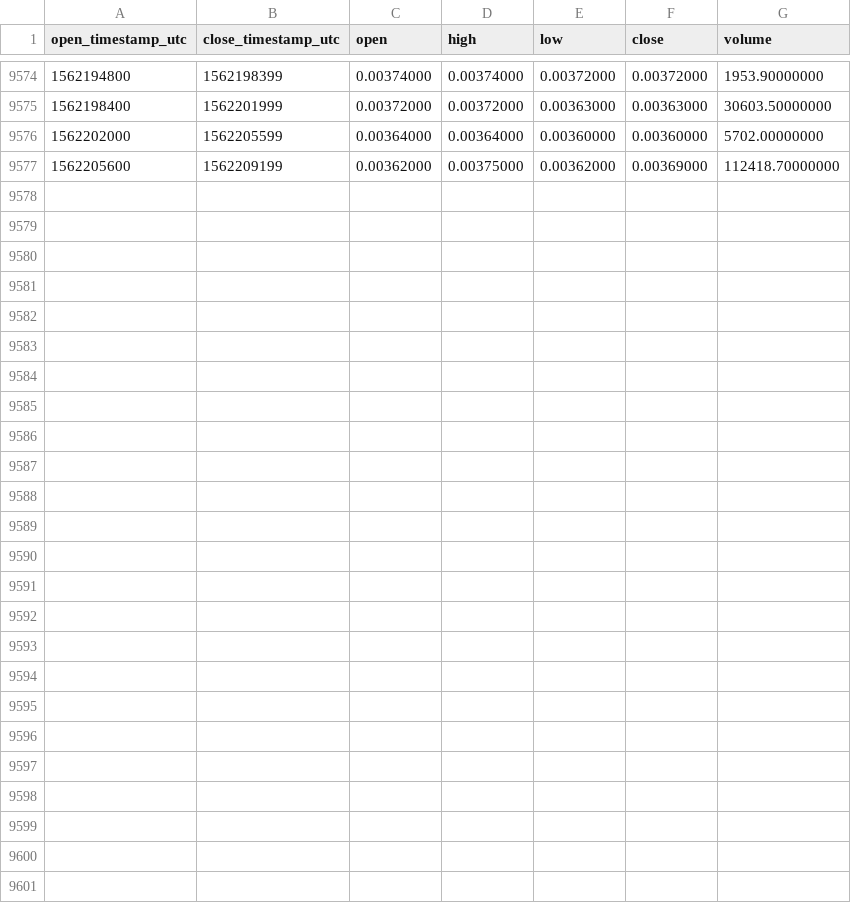
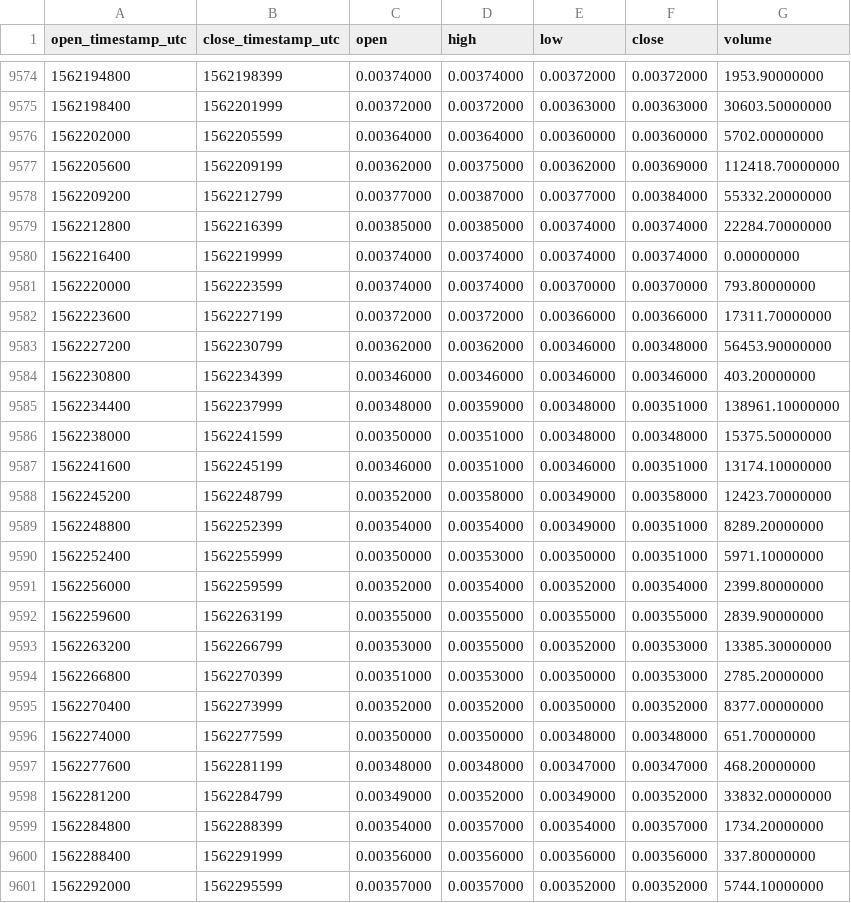
Before and after one commit to cryptobigbro/binance-THETABNB, a CSV file: binance-THETABNB-1h.csv, drawn as a sheet; only a part is shown, gaps mark what is left out.

Commit message:
Update OHLCV data.

```diff
--- a/binance-THETABNB-1h.csv
+++ b/binance-THETABNB-1h.csv
@@ -9577 +9577,25 @@ open_timestamp_utc,close_timestamp_utc,open,high,low,close,volume
 1562205600,1562209199,0.00362000,0.00375000,0.00362000,0.00369000,112418.70000000
+1562209200,1562212799,0.00377000,0.00387000,0.00377000,0.00384000,55332.20000000
+1562212800,1562216399,0.00385000,0.00385000,0.00374000,0.00374000,22284.70000000
+1562216400,1562219999,0.00374000,0.00374000,0.00374000,0.00374000,0.00000000
+1562220000,1562223599,0.00374000,0.00374000,0.00370000,0.00370000,793.80000000
+1562223600,1562227199,0.00372000,0.00372000,0.00366000,0.00366000,17311.70000000
+1562227200,1562230799,0.00362000,0.00362000,0.00346000,0.00348000,56453.90000000
+1562230800,1562234399,0.00346000,0.00346000,0.00346000,0.00346000,403.20000000
+1562234400,1562237999,0.00348000,0.00359000,0.00348000,0.00351000,138961.10000000
+1562238000,1562241599,0.00350000,0.00351000,0.00348000,0.00348000,15375.50000000
+1562241600,1562245199,0.00346000,0.00351000,0.00346000,0.00351000,13174.10000000
+1562245200,1562248799,0.00352000,0.00358000,0.00349000,0.00358000,12423.70000000
+1562248800,1562252399,0.00354000,0.00354000,0.00349000,0.00351000,8289.20000000
+1562252400,1562255999,0.00350000,0.00353000,0.00350000,0.00351000,5971.10000000
+1562256000,1562259599,0.00352000,0.00354000,0.00352000,0.00354000,2399.80000000
+1562259600,1562263199,0.00355000,0.00355000,0.00355000,0.00355000,2839.90000000
+1562263200,1562266799,0.00353000,0.00355000,0.00352000,0.00353000,13385.30000000
+1562266800,1562270399,0.00351000,0.00353000,0.00350000,0.00353000,2785.20000000
+1562270400,1562273999,0.00352000,0.00352000,0.00350000,0.00352000,8377.00000000
+1562274000,1562277599,0.00350000,0.00350000,0.00348000,0.00348000,651.70000000
+1562277600,1562281199,0.00348000,0.00348000,0.00347000,0.00347000,468.20000000
+1562281200,1562284799,0.00349000,0.00352000,0.00349000,0.00352000,33832.00000000
+1562284800,1562288399,0.00354000,0.00357000,0.00354000,0.00357000,1734.20000000
+1562288400,1562291999,0.00356000,0.00356000,0.00356000,0.00356000,337.80000000
+1562292000,1562295599,0.00357000,0.00357000,0.00352000,0.00352000,5744.10000000
```
Also changed, not shown: binance-THETABNB-1d.csv.
